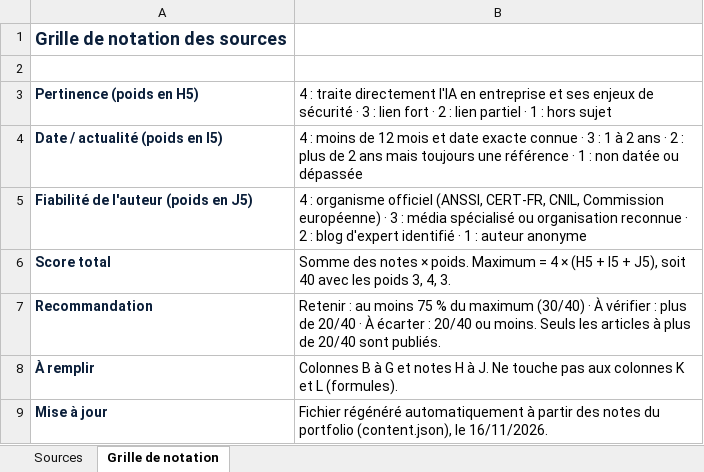
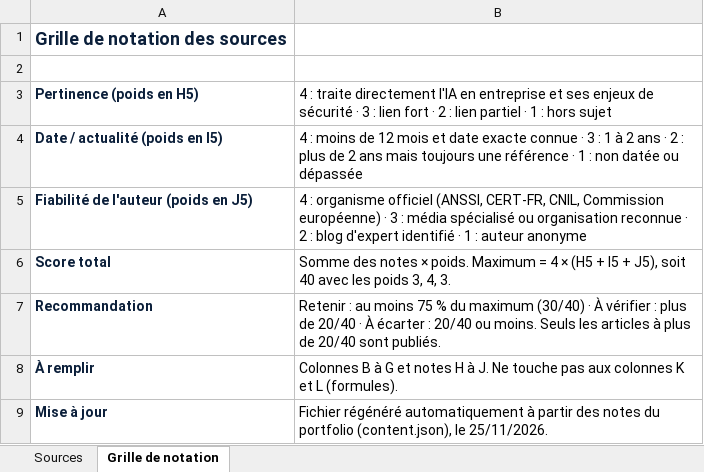
Before and after one commit to bigitevcodding/Portfolio, an Excel workbook: docs/veille-sources.xlsx, sheet Grille de notation, drawn as a sheet; values as stored, in another font and other column widths than the file's, no borders; the diff names each change by its address in the sheet, - before the commit and + after, or states it on an @@ line.

```diff
--- a/docs/veille-sources.xlsx (sheet Grille de notation)
+++ b/docs/veille-sources.xlsx (sheet Grille de notation)
-B9: …(content.json), le 16/11/2026.
+B9: …(content.json), le 25/11/2026.
```
Also changed, not shown: sheet Sources, 1 other file.
